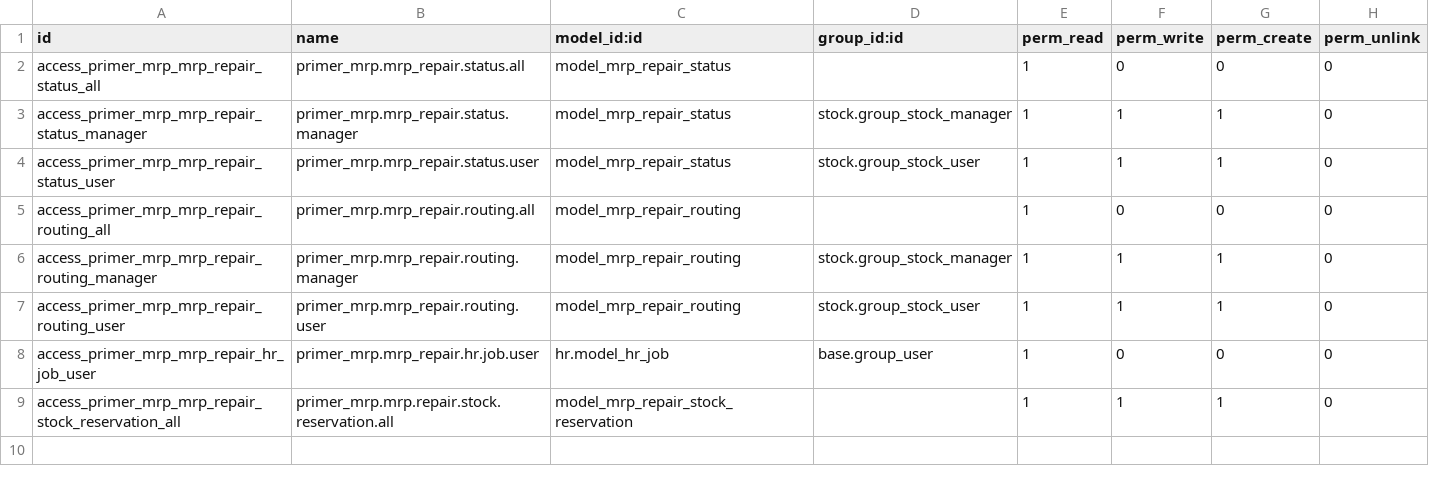
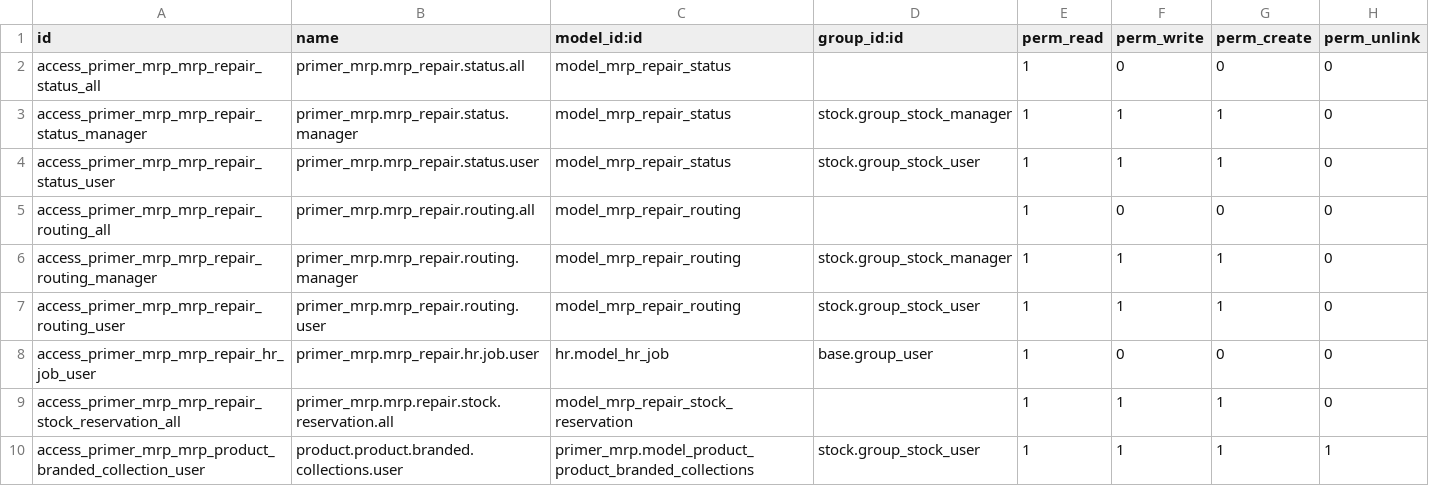
Before and after one commit to reynaflorsentillas/primer_mrp, a CSV file: security/ir.model.access.csv, drawn as a sheet; the diff names each change by its address in the sheet, - before the commit and + after, or states it on an @@ line.

Commit message:
=========================== Primer Updates: 08/15/2017 ===========================
REPAIR
1. Source Location:
	- Label Change: Source Location -> Src Loc
2. Actual Quantity:
	- Label Change: Actual Quantity -> Qty Oh
	- No decimal
3. Available Quantity:
	- Label Change: Available Quantity -> Qty Av
	- No decimal
4. Quantity:
	- Label Change: Quantity -> Qty Rq
	- No Decimal
5. Repair Tech
	- Remove Filter by department
6. Release stock reservation on delete of repair cost line.
7. Merged changes of sam

```diff
--- a/security/ir.model.access.csv
+++ b/security/ir.model.access.csv
+row 10: access_primer_mrp_mrp_product_branded_collection_user | product.product.branded.collections.user | primer_mrp.model_product_product_branded_collections | stock.group_stock_user | 1 | 1 | 1 | 1
```
Also changed, not shown: 15 other files.
